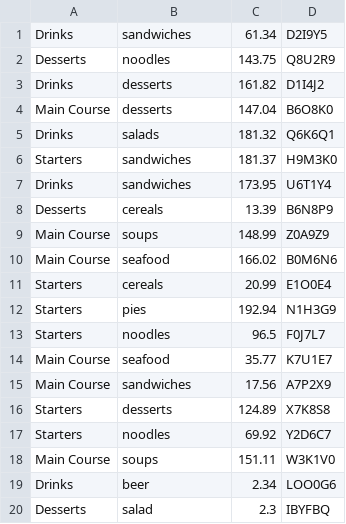
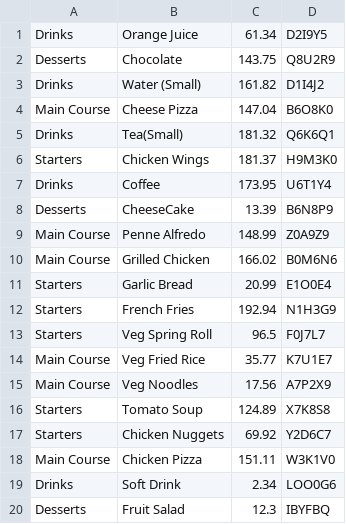
Before and after one commit to psa95/CoffeeShop2, a CSV file: src/main/resources/menu.csv, drawn as a sheet.

```diff
--- a/src/main/resources/menu.csv
+++ b/src/main/resources/menu.csv
@@ -1,20 +1,20 @@
-Drinks,sandwiches,61.34,D2I9Y5
-Desserts,noodles,143.75,Q8U2R9
-Drinks,desserts,161.82,D1I4J2
-Main Course,desserts,147.04,B6O8K0
-Drinks,salads,181.32,Q6K6Q1
-Starters,sandwiches,181.37,H9M3K0
-Drinks,sandwiches,173.95,U6T1Y4
-Desserts,cereals,13.39,B6N8P9
-Main Course,soups,148.99,Z0A9Z9
-Main Course,seafood,166.02,B0M6N6
-Starters,cereals,20.99,E1O0E4
-Starters,pies,192.94,N1H3G9
-Starters,noodles,96.5,F0J7L7
-Main Course,seafood,35.77,K7U1E7
-Main Course,sandwiches,17.56,A7P2X9
-Starters,desserts,124.89,X7K8S8
-Starters,noodles,69.92,Y2D6C7
-Main Course,soups,151.11,W3K1V0
-Drinks,beer,2.34,LOO0G6
-Desserts,salad,2.3,IBYFBQ
+Drinks,Orange Juice,61.34,D2I9Y5
+Desserts,Chocolate,143.75,Q8U2R9
+Drinks,Water (Small),161.82,D1I4J2
+Main Course,Cheese Pizza,147.04,B6O8K0
+Drinks,Tea(Small),181.32,Q6K6Q1
+Starters,Chicken Wings,181.37,H9M3K0
+Drinks,Coffee,173.95,U6T1Y4
+Desserts,CheeseCake,13.39,B6N8P9
+Main Course,Penne Alfredo,148.99,Z0A9Z9
+Main Course,Grilled Chicken,166.02,B0M6N6
+Starters,Garlic Bread,20.99,E1O0E4
+Starters,French Fries,192.94,N1H3G9
+Starters,Veg Spring Roll,96.5,F0J7L7
+Main Course,Veg Fried Rice,35.77,K7U1E7
+Main Course,Veg Noodles,17.56,A7P2X9
+Starters,Tomato Soup,124.89,X7K8S8
+Starters,Chicken Nuggets,69.92,Y2D6C7
+Main Course,Chicken Pizza,151.11,W3K1V0
+Drinks,Soft Drink,2.34,LOO0G6
+Desserts,Fruit Salad,12.3,IBYFBQ
```
Also changed, not shown: 40 other files.
